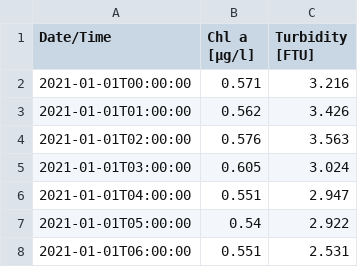
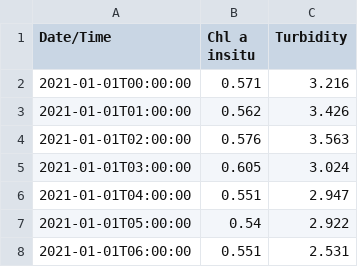
Before and after one commit to nadaa31/nadaa31, a CSV file: margate-phys-ocean-2021.csv, drawn as a sheet; only a part is shown.

```diff
--- a/margate-phys-ocean-2021.csv
+++ b/margate-phys-ocean-2021.csv
@@ -1,2 +1,2 @@
-Date/Time,Chl a [µg/l],Turbidity [FTU]
+Date/Time,Chl a insitu,Turbidity
 2021-01-01T00:00:00,0.571,3.216
```
Also changed, not shown: margate-phys-ocean-2022.csv, margate-phys-ocean-2023.csv.
